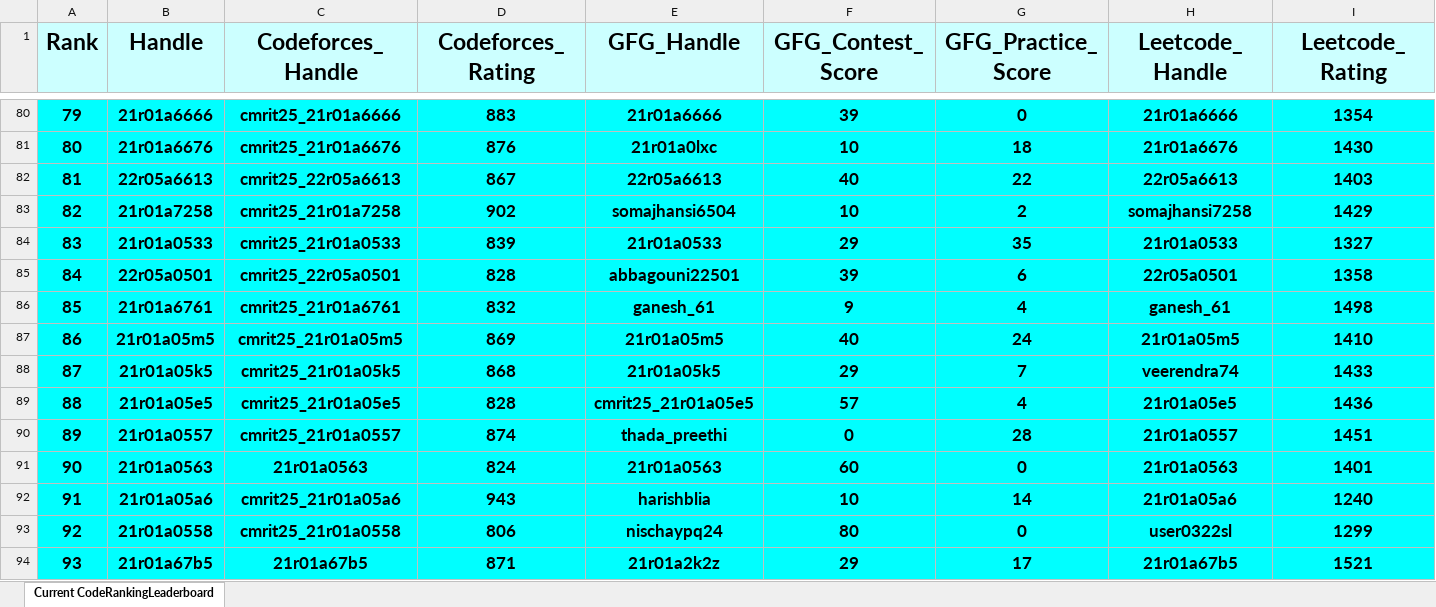
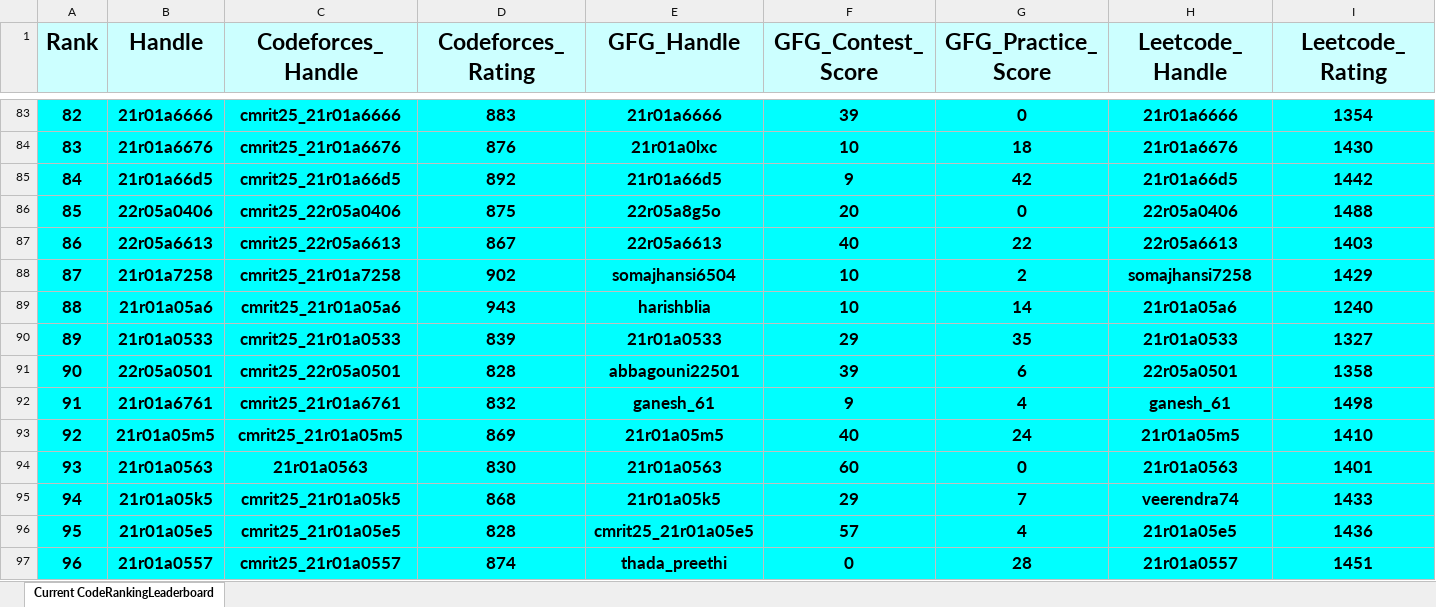
Before and after one commit to dog-broad/CodeRankingLeaderboardCLI, an Excel workbook: LeaderboardsStorage/CurrentCodeRankingLeaderboard.xlsx, sheet Current CodeRankingLeaderboard, drawn as a sheet; only a part is shown, gaps mark what is left out; the shorter side is filled out with more unchanged rows; values as stored, in another font and other column widths than the file's, no borders; removed rows and columns are numbered as before the commit, all else as after; rows hold the shown columns only; the diff covers the shown part only; the diff names each change by its address in the sheet, - before the commit and + after, or states it on an @@ line.

```diff
--- a/LeaderboardsStorage/CurrentCodeRankingLeaderboard.xlsx (sheet Current CodeRankingLeaderboard)
+++ b/LeaderboardsStorage/CurrentCodeRankingLeaderboard.xlsx (sheet Current CodeRankingLeaderboard)
@@ column A (Rank) renumbered between rows 11 and 771 @@
+row 85: 84 | 21r01a66d5 | cmrit25_21r01a66d5 | 892 | 21r01a66d5 | 9 | 42 | 21r01a66d5 | 1442
+row 86: 85 | 22r05a0406 | cmrit25_22r05a0406 | 875 | 22r05a8g5o | 20 | 0 | 22r05a0406 | 1488
+row 89: 88 | 21r01a05a6 | cmrit25_21r01a05a6 | 943 | harishblia | 10 | 14 | 21r01a05a6 | 1240
+row 94: 93 | 21r01a0563 | 21r01a0563 | 830 | 21r01a0563 | 60 | 0 | 21r01a0563 | 1401
-row 91: 90 | 21r01a0563 | 21r01a0563 | 824 | 21r01a0563 | 60 | 0 | 21r01a0563 | 1401
-row 92: 91 | 21r01a05a6 | cmrit25_21r01a05a6 | 943 | harishblia | 10 | 14 | 21r01a05a6 | 1240
```
Also changed, not shown: 51 added rows, 53 removed rows and 4 edited cells elsewhere in this sheet, 1 other file.
